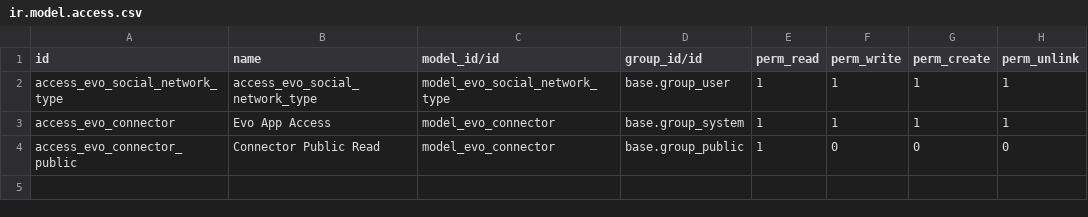
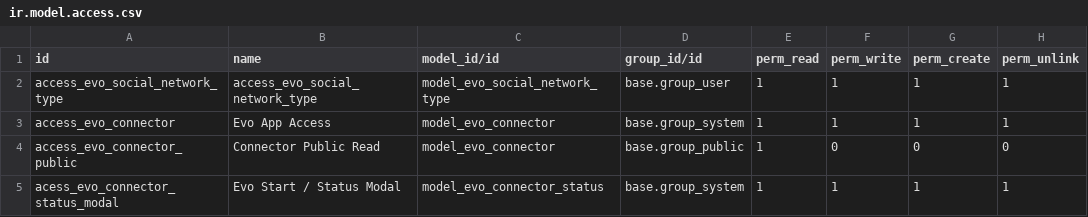
Before and after one commit to neoand/discuss_hub, a CSV file: security/ir.model.access.csv, drawn as a sheet.

Commit message:
connector manager kanban

```diff
--- a/security/ir.model.access.csv
+++ b/security/ir.model.access.csv
@@ -4 +4,2 @@ access_evo_connector,Evo App Access,model_evo_connector,base.group_system,1,1,1,
 access_evo_connector_public,Connector Public Read,model_evo_connector,base.group_public,1,0,0,0
+acess_evo_connector_status_modal,Evo Start / Status Modal,model_evo_connector_status,base.group_system,1,1,1,1
```
Also changed, not shown: 5 other files.
